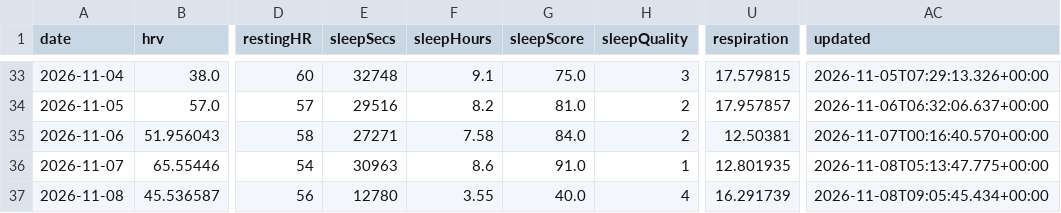
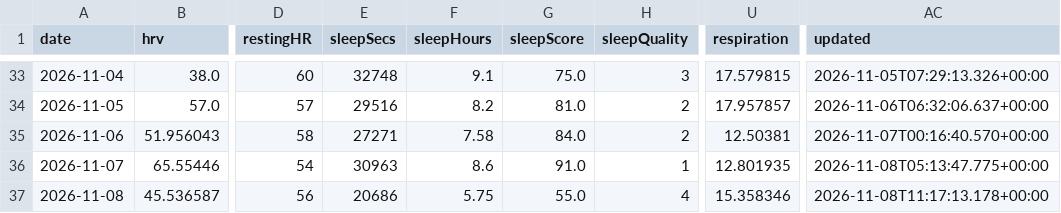
Before and after one commit to CarpetoX/garmin-recovery, a CSV file: recovery.csv, drawn as a sheet; only a part is shown, gaps mark what is left out; the diff names each change by its address in the sheet, - before the commit and + after, or states it on an @@ line.

```diff
--- a/recovery.csv
+++ b/recovery.csv
-E37 (sleepSecs): 12780
+E37 (sleepSecs): 20686
-F37 (sleepHours): 3.55
+F37 (sleepHours): 5.75
-G37 (sleepScore): 40.0
+G37 (sleepScore): 55.0
-U37 (respiration): 16.291739
+U37 (respiration): 15.358346
-AC37 (updated): 2026-11-08T09:05:45.434+00:00
+AC37 (updated): 2026-11-08T11:17:13.178+00:00
```
Also changed, not shown: 4 other files.
